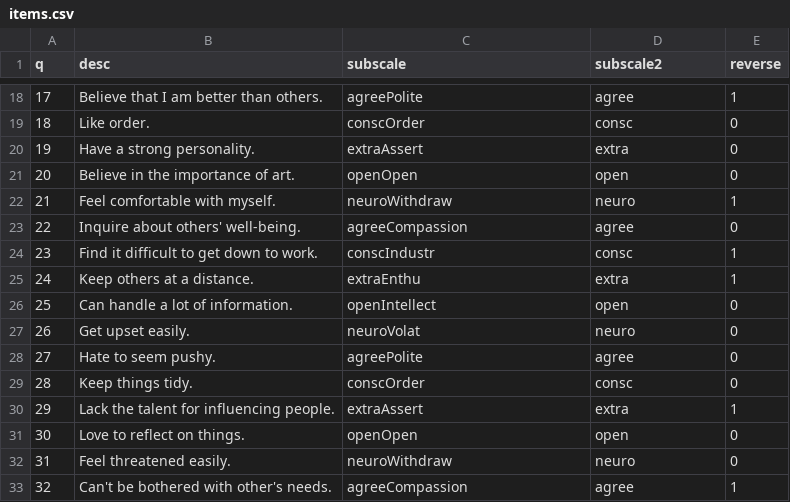
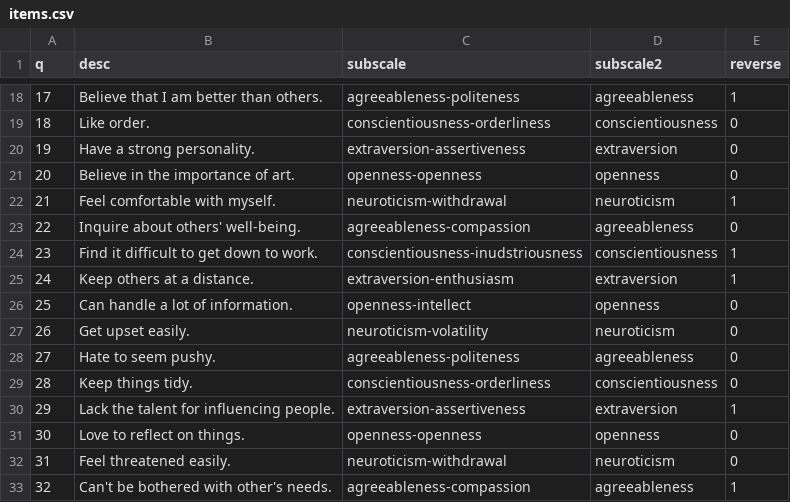
Before and after one commit to hauselin/lab_exp, a CSV file: surveys/bigfiveaspect/items.csv, drawn as a sheet; only a part is shown, gaps mark what is left out; the diff covers the shown part only.

```diff
--- a/surveys/bigfiveaspect/items.csv
+++ b/surveys/bigfiveaspect/items.csv
@@ -18,16 +18,16 @@ q,desc,subscale,subscale2,reverse
-17,Believe that I am better than others.,agreePolite,agree,1
-18,Like order.,conscOrder,consc,0
-19,Have a strong personality.,extraAssert,extra,0
-20,Believe in the importance of art.,openOpen,open,0
-21,Feel comfortable with myself.,neuroWithdraw,neuro,1
-22,Inquire about others' well-being.,agreeCompassion,agree,0
-23,Find it difficult to get down to work.,conscIndustr,consc,1
-24,Keep others at a distance.,extraEnthu,extra,1
-25,Can handle a lot of information.,openIntellect,open,0
-26,Get upset easily.,neuroVolat,neuro,0
-27,Hate to seem pushy.,agreePolite,agree,0
-28,Keep things tidy.,conscOrder,consc,0
-29,Lack the talent for influencing people.,extraAssert,extra,1
-30,Love to reflect on things.,openOpen,open,0
-31,Feel threatened easily.,neuroWithdraw,neuro,0
-32,Can't be bothered with other's needs.,agreeCompassion,agree,1
+17,Believe that I am better than others.,agreeableness-politeness,agreeableness,1
+18,Like order.,conscientiousness-orderliness,conscientiousness,0
+19,Have a strong personality.,extraversion-assertiveness,extraversion,0
+20,Believe in the importance of art.,openness-openness,openness,0
+21,Feel comfortable with myself.,neuroticism-withdrawal,neuroticism,1
+22,Inquire about others' well-being.,agreeableness-compassion,agreeableness,0
+23,Find it difficult to get down to work.,conscientiousness-inudstriousness,conscientiousness,1
+24,Keep others at a distance.,extraversion-enthusiasm,extraversion,1
+25,Can handle a lot of information.,openness-intellect,openness,0
+26,Get upset easily.,neuroticism-volatility,neuroticism,0
+27,Hate to seem pushy.,agreeableness-politeness,agreeableness,0
+28,Keep things tidy.,conscientiousness-orderliness,conscientiousness,0
+29,Lack the talent for influencing people.,extraversion-assertiveness,extraversion,1
+30,Love to reflect on things.,openness-openness,openness,0
+31,Feel threatened easily.,neuroticism-withdrawal,neuroticism,0
+32,Can't be bothered with other's needs.,agreeableness-compassion,agreeableness,1
```
Also changed, not shown: 168 edited cells elsewhere in this file, 3 other files.
